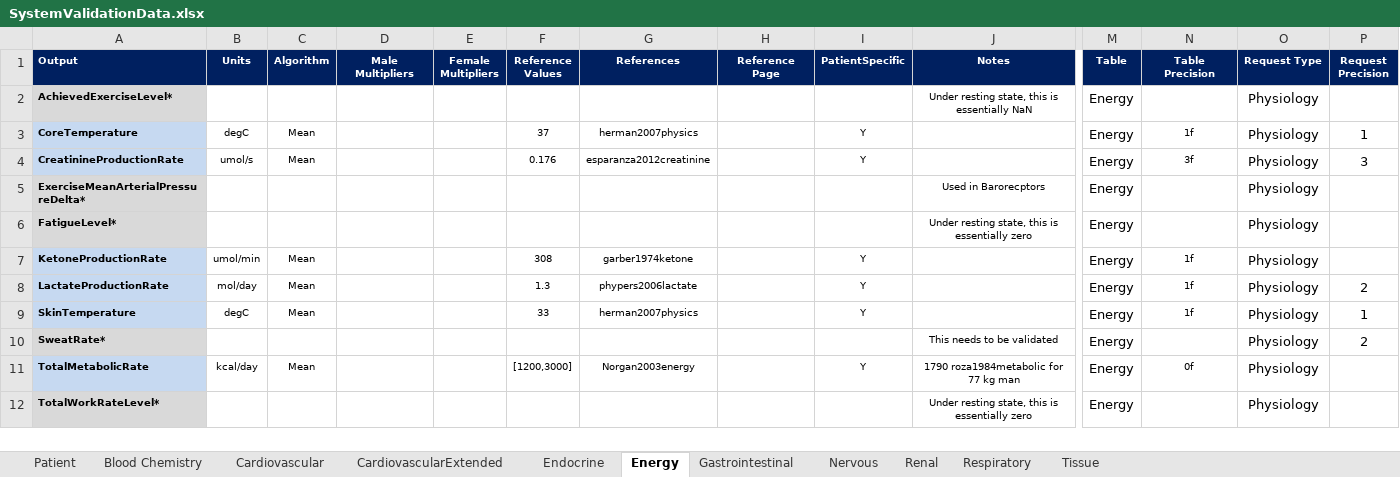
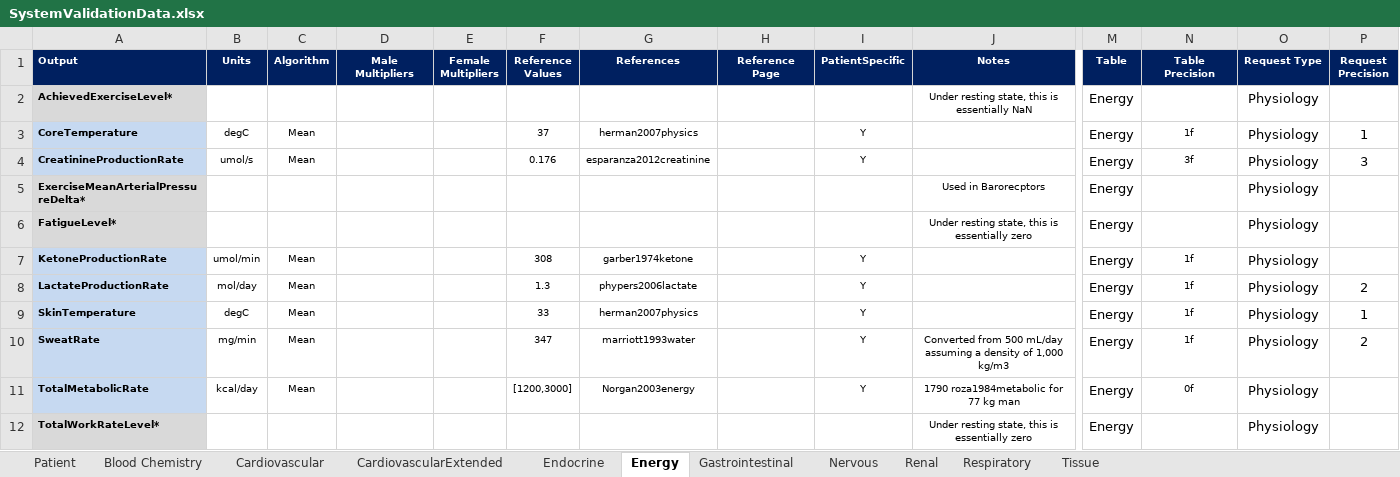
Before and after one commit to Buzzardleg2000/Pulse, an Excel workbook: data/human/adult/validation/SystemValidationData.xlsx, sheet Energy, drawn as a sheet; only a part is shown, gaps mark what is left out; values as stored, in another font and other column widths than the file's, no borders; removed rows and columns are numbered as before the commit, all else as after; rows hold the shown columns only; the diff names each change by its address in the sheet, - before the commit and + after, or states it on an @@ line.

Commit message:
Updates for the dehydration model. Added sweat rate to Energy tab in SystemValidationData.xlsx.

```diff
--- a/data/human/adult/validation/SystemValidationData.xlsx (sheet Energy)
+++ b/data/human/adult/validation/SystemValidationData.xlsx (sheet Energy)
-row 10: SweatRate* |  |  |  |  |  |  |  |  | This needs to be validated | Energy |  | Physiology | 2
+row 10: SweatRate | mg/min | Mean |  |  | 347 | marriott1993water |  | Y | Converted from 500 mL/day assuming a density of 1,000 kg/m3 | Energy | 1f | Physiology | 2
```
Also changed, not shown: 7 other files.
